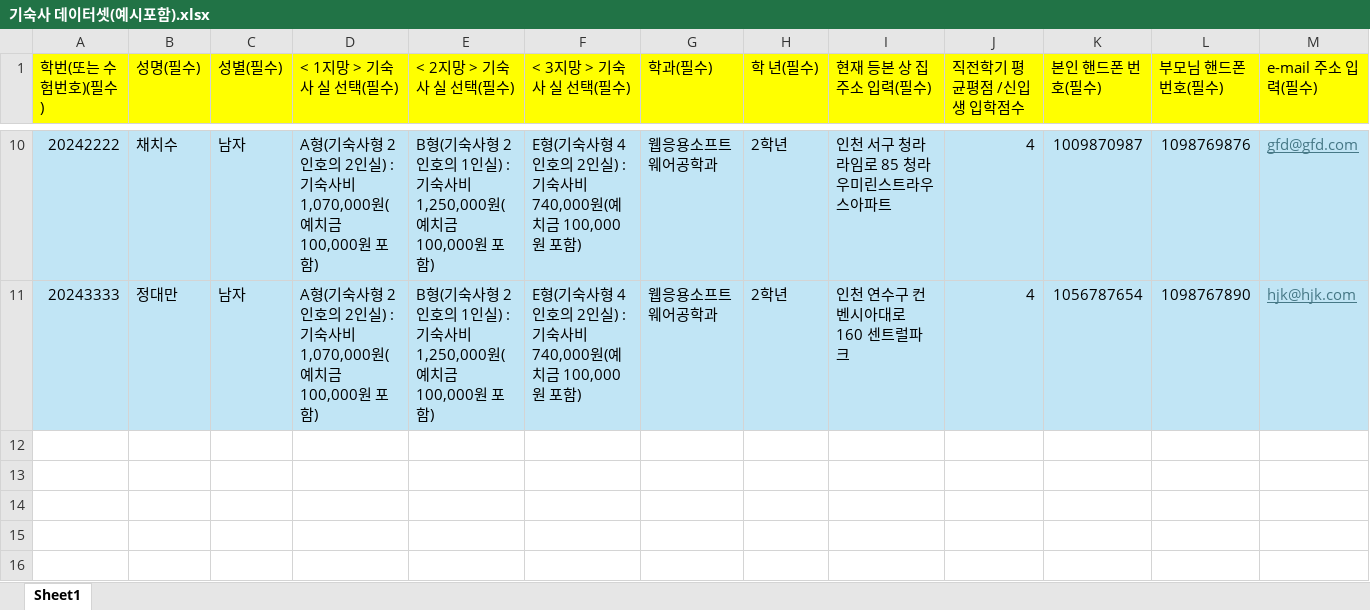
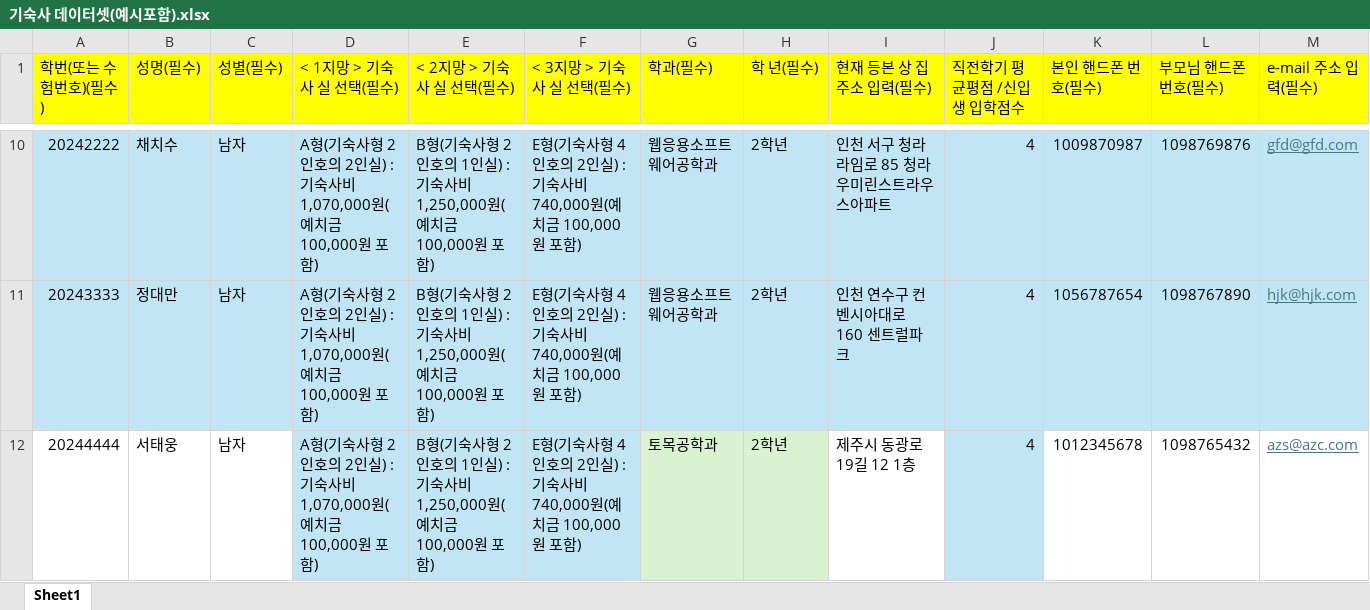
Before and after one commit to rlaghldbs/DmuDomitory, an Excel workbook: 기숙사 데이터셋(예시포함).xlsx, sheet Sheet1, drawn as a sheet; only a part is shown, gaps mark what is left out; values as stored, in another font and other column widths than the file's, no borders; rows hold the shown columns only; the diff names each change by its address in the sheet, - before the commit and + after, or states it on an @@ line.

```diff
--- a/기숙사 데이터셋(예시포함).xlsx (sheet Sheet1)
+++ b/기숙사 데이터셋(예시포함).xlsx (sheet Sheet1)
+row 12: 20244444 | 서태웅 | 남자 | A형(기숙사형 2인호의 2인실) : 기숙사비 1,070,000원(예치금 100,000원 포함) | B형(기숙사형 2인호의 1인실) : 기숙사비 1,250,000원(예치금 100,000원 포함) | E형(기숙사형 4인호의 2인실) : 기숙사비 740,000원(예치금 100,000원 포함) | 토목공학과 | 2학년 | 제주시 동광로 19길 12 1층 | 4 | 1012345678 | 1098765432 | azs@azc.com
```
Also changed, not shown: 6 other files.
